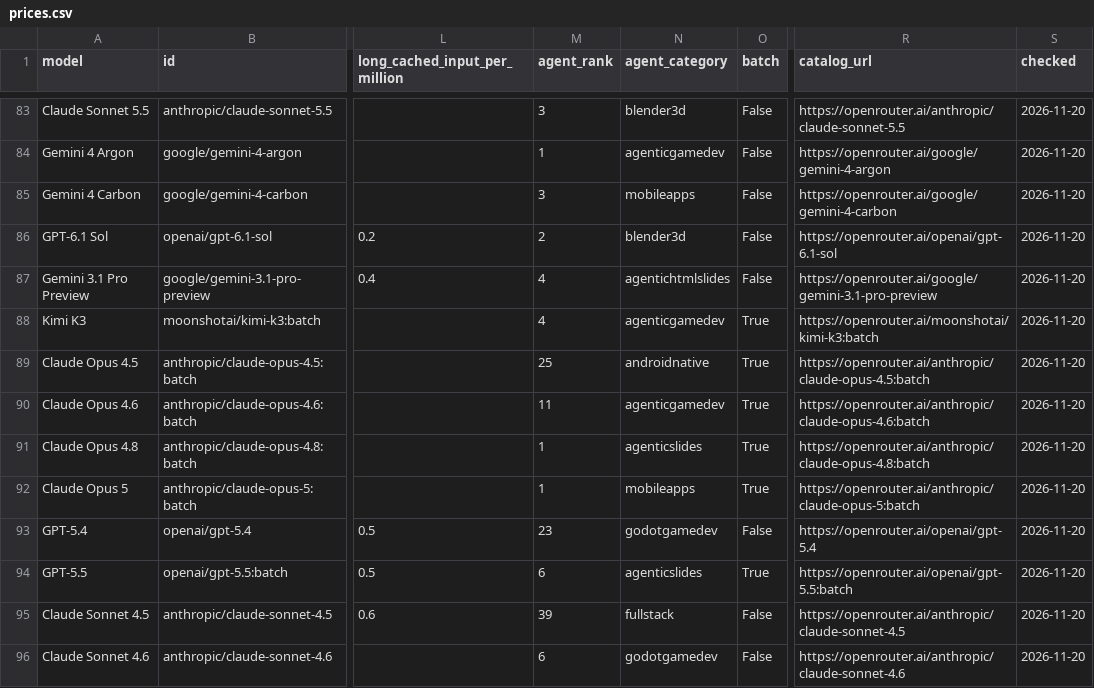
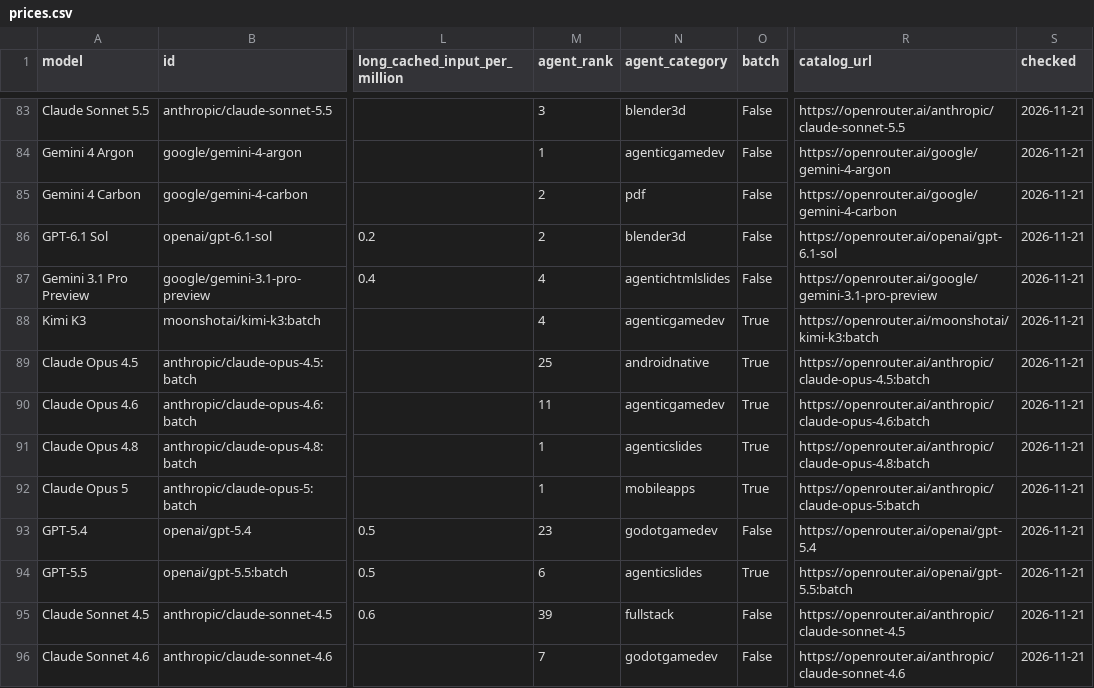
Before and after one commit to xyzs996/llm-api-pricing, a CSV file: prices.csv, drawn as a sheet; only a part is shown, gaps mark what is left out; the diff covers the shown part only; the diff names each change by its address in the sheet, - before the commit and + after, or states it on an @@ line.

```diff
--- a/prices.csv
+++ b/prices.csv
-S83:S96 (checked): 2026-11-20
+S83:S96 (checked): 2026-11-21
-M85 (agent_rank): 3
+M85 (agent_rank): 2
-N85 (agent_category): mobileapps
+N85 (agent_category): pdf
-M96 (agent_rank): 6
+M96 (agent_rank): 7
```
Also changed, not shown: 1 added row, 1 removed row and 127 edited cells elsewhere in this file, data/prices.csv, 21 other files.
